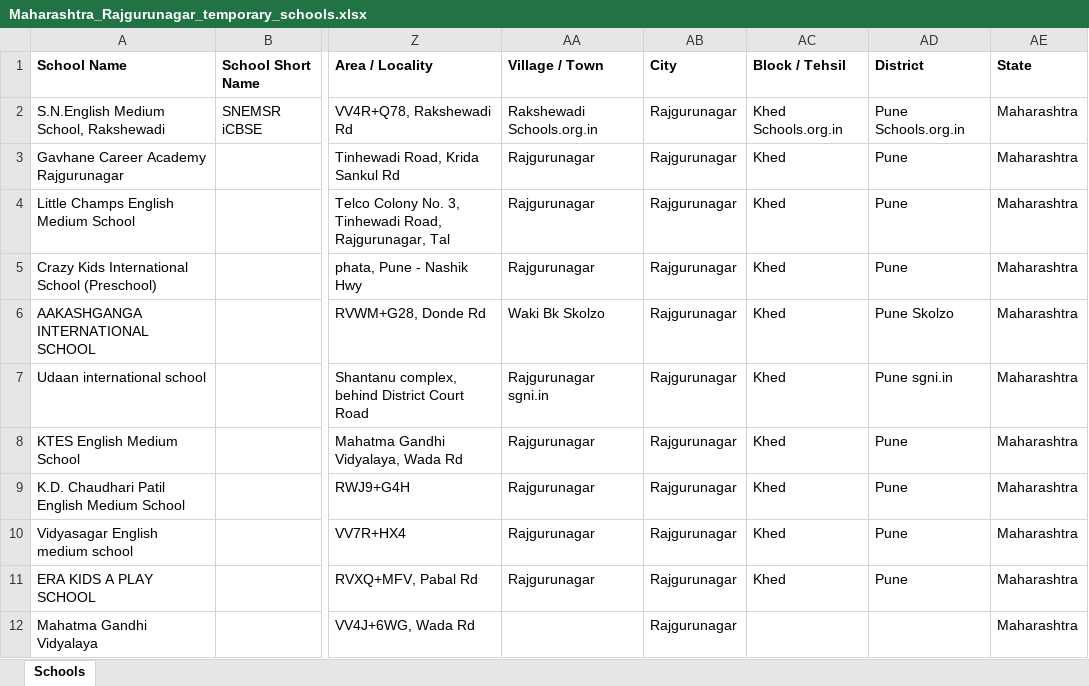
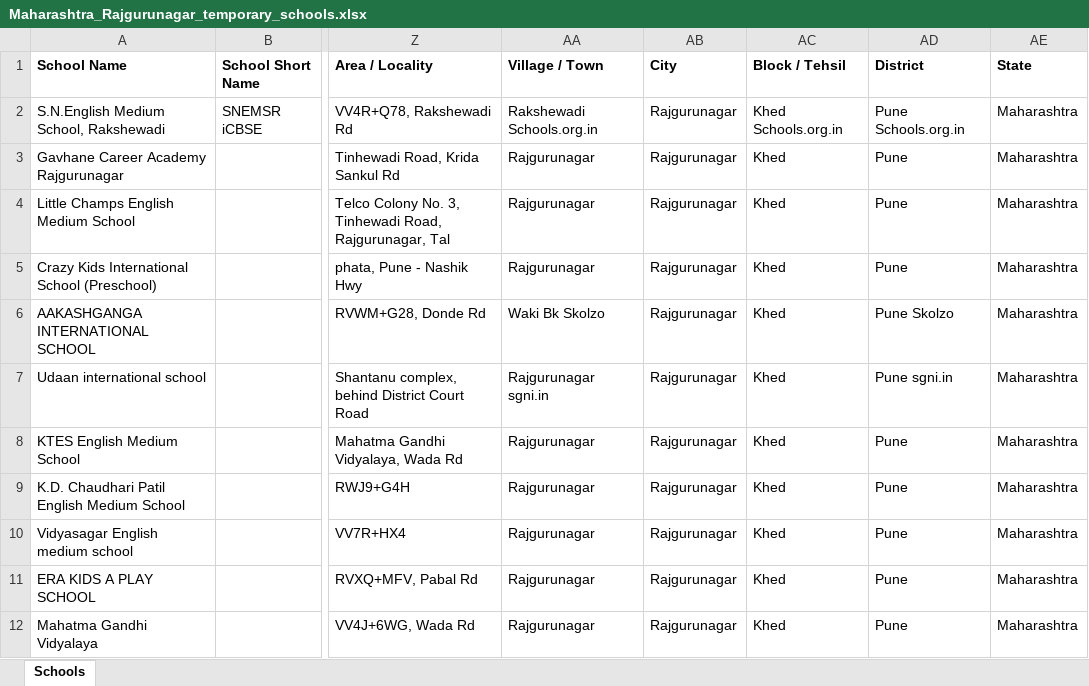
Before and after one commit to anandsagar6/School_Data_Scraper, an Excel workbook: Temp_Data/Maharashtra_Rajgurunagar_temporary_schools.xlsx, sheet Schools, drawn as a sheet; only a part is shown, gaps mark what is left out; values as stored, in another font and other column widths than the file's, no borders; the diff names each change by its address in the sheet, - before the commit and + after, or states it on an @@ line.

```diff
--- a/Temp_Data/Maharashtra_Rajgurunagar_temporary_schools.xlsx (sheet Schools)
+++ b/Temp_Data/Maharashtra_Rajgurunagar_temporary_schools.xlsx (sheet Schools)
-AA12 (Village / Town): (empty)
+AA12 (Village / Town): Rajgurunagar
-AC12 (Block / Tehsil): (empty)
+AC12 (Block / Tehsil): Khed
-AD12 (District): (empty)
+AD12 (District): Pune
```
Also changed, not shown: Excel_Data/current_data.xlsx, Excel_Data/master_data.xlsx, 1 other file.
